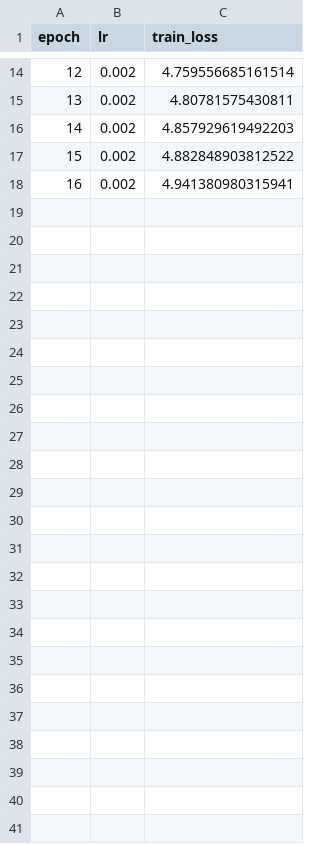
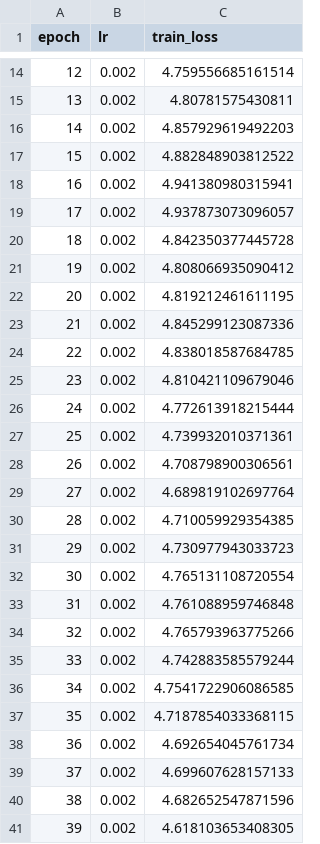
Before and after one commit to mattiaBarbo2002/TESI, a CSV file: notebooks/plots/artifact/moco_bot_log_bot_v3.csv, drawn as a sheet; only a part is shown, gaps mark what is left out.

```diff
--- a/notebooks/plots/artifact/moco_bot_log_bot_v3.csv
+++ b/notebooks/plots/artifact/moco_bot_log_bot_v3.csv
@@ -18 +18,24 @@ epoch,lr,train_loss
 16,0.002,4.941380980315941
+17,0.002,4.937873073096057
+18,0.002,4.842350377445728
+19,0.002,4.808066935090412
+20,0.002,4.819212461611195
+21,0.002,4.845299123087336
+22,0.002,4.838018587684785
+23,0.002,4.810421109679046
+24,0.002,4.772613918215444
+25,0.002,4.739932010371361
+26,0.002,4.708798900306561
+27,0.002,4.689819102697764
+28,0.002,4.710059929354385
+29,0.002,4.730977943033723
+30,0.002,4.765131108720554
+31,0.002,4.761088959746848
+32,0.002,4.765793963775266
+33,0.002,4.742883585579244
+34,0.002,4.7541722906086585
+35,0.002,4.7187854033368115
+36,0.002,4.692654045761734
+37,0.002,4.699607628157133
+38,0.002,4.682652547871596
+39,0.002,4.618103653408305
```
Also changed, not shown: auroc.csv, notebooks/plots/artifact/moco_2D_log_dense_v4.csv, 13 other files.
